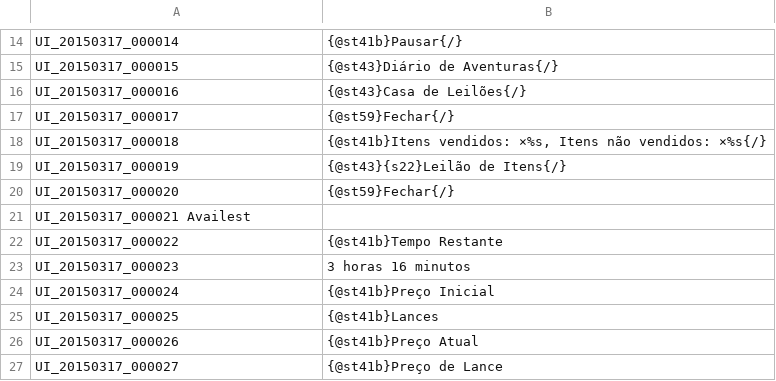
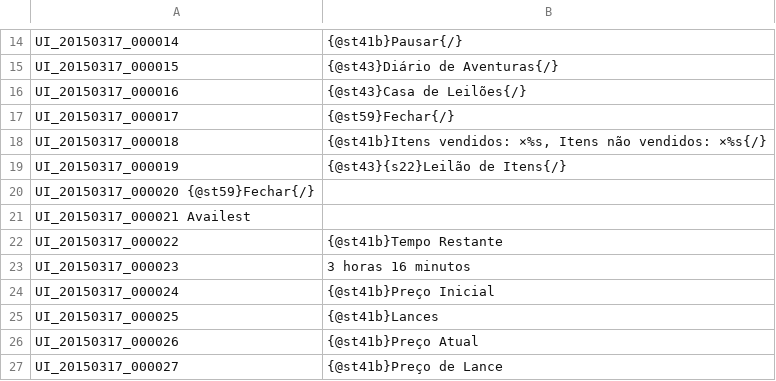
Before and after one commit to Treeofsavior/PortugueseTranslation, a TSV file: UI.tsv, drawn as a sheet; only a part is shown, gaps mark what is left out; removed rows and columns are numbered as before the commit, all else as after; the diff names each change by its address in the sheet, - before the commit and + after, or states it on an @@ line.

Commit message:
Update UI.tsv
row 21 had only one column

```diff
--- a/UI.tsv
+++ b/UI.tsv
-row 20: UI_20150317_000020 | {@st59}Fechar{/}
+row 20: UI_20150317_000020 {@st59}Fechar{/}
```
